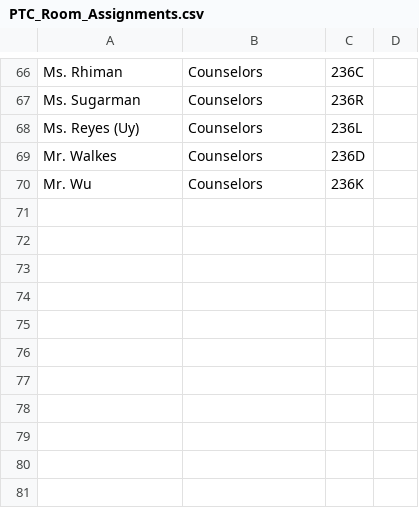
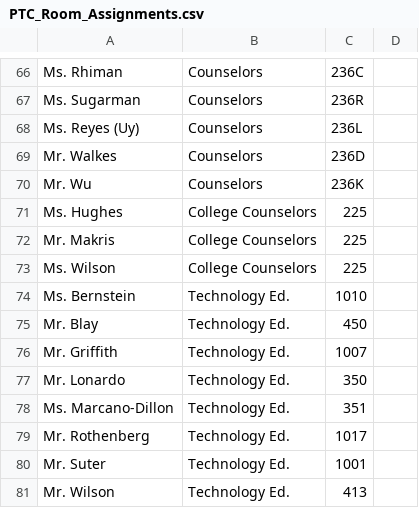
Before and after one commit to JanSKowalski/Stuyvesant_PTC, a CSV file: app/static/csv/PTC_Room_Assignments.csv, drawn as a sheet; only a part is shown, gaps mark what is left out; the diff names each change by its address in the sheet, - before the commit and + after, or states it on an @@ line.

```diff
--- a/app/static/csv/PTC_Room_Assignments.csv
+++ b/app/static/csv/PTC_Room_Assignments.csv
+row 71: Ms. Hughes | College Counselors | 225
+row 72: Mr. Makris | College Counselors | 225
+row 73: Ms. Wilson | College Counselors | 225
+row 74: Ms. Bernstein | Technology Ed. | 1010
+row 75: Mr. Blay | Technology Ed. | 450
+row 76: Mr. Griffith | Technology Ed. | 1007
+row 77: Mr. Lonardo | Technology Ed. | 350
+row 78: Ms. Marcano-Dillon | Technology Ed. | 351
+row 79: Mr. Rothenberg | Technology Ed. | 1017
+row 80: Mr. Suter | Technology Ed. | 1001
+row 81: Mr. Wilson | Technology Ed. | 413
```
Also changed, not shown: 6 other files.
